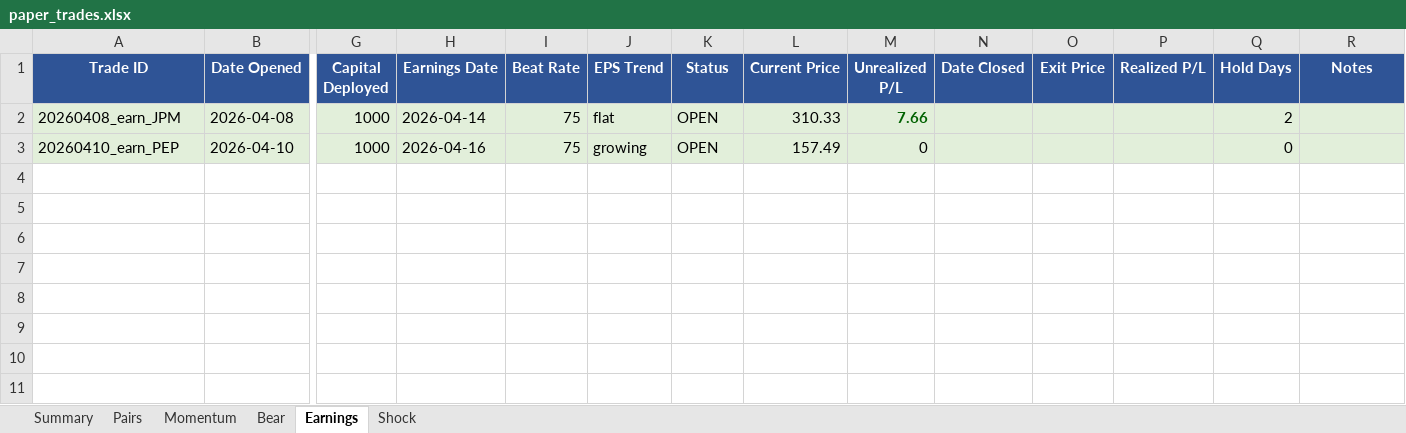
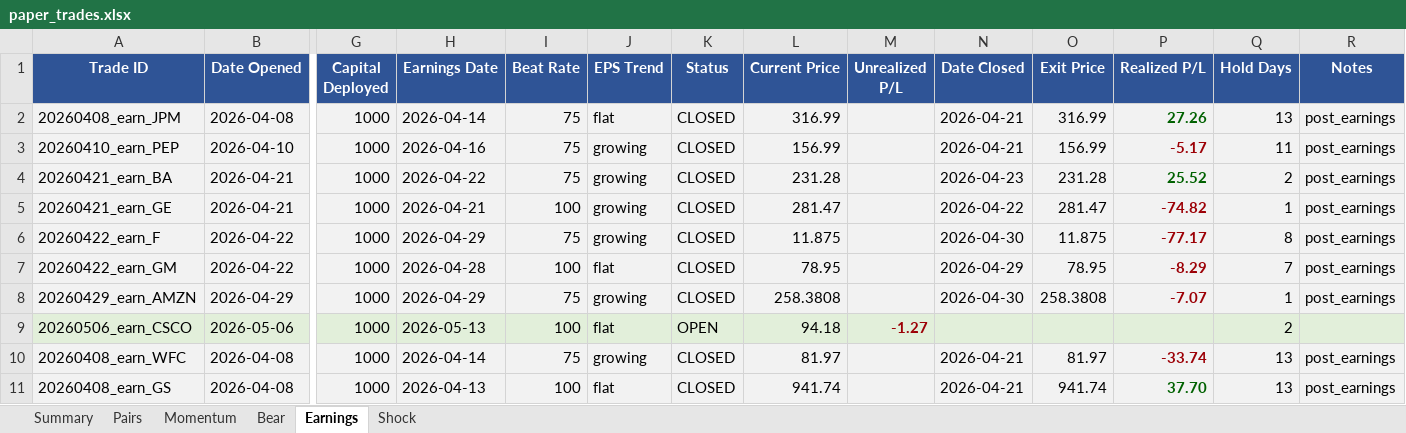
Before and after one commit to villopapia/adf-bot, an Excel workbook: paper_trades.xlsx, sheet Earnings, drawn as a sheet; only a part is shown, gaps mark what is left out; values as stored, in another font and other column widths than the file's, no borders; rows hold the shown columns only; the diff names each change by its address in the sheet, - before the commit and + after, or states it on an @@ line.

```diff
--- a/paper_trades.xlsx (sheet Earnings)
+++ b/paper_trades.xlsx (sheet Earnings)
-K2:K3 (Status): OPEN
+K2:K3 (Status): CLOSED
-L2 (Current Price): 310.33
+L2 (Current Price): 316.99
-M2 (Unrealized P/L): 7.66
+M2 (Unrealized P/L): (empty)
-N2:N3 (Date Closed): (empty)
+N2:N3 (Date Closed): 2026-04-21
-O2 (Exit Price): (empty)
+O2 (Exit Price): 316.99
-P2 (Realized P/L): (empty)
+P2 (Realized P/L): 27.26
-Q2 (Hold Days): 2
+Q2 (Hold Days): 13
-R2:R3 (Notes): (empty)
+R2:R3 (Notes): post_earnings
-L3 (Current Price): 157.49
+L3 (Current Price): 156.99
-M3 (Unrealized P/L): 0
+M3 (Unrealized P/L): (empty)
-O3 (Exit Price): (empty)
+O3 (Exit Price): 156.99
-P3 (Realized P/L): (empty)
+P3 (Realized P/L): -5.17
-Q3 (Hold Days): 0
+Q3 (Hold Days): 11
+row 4: 20260421_earn_BA | 2026-04-21 | 1000 | 2026-04-22 | 75 | growing | CLOSED | 231.28 |  | 2026-04-23 | 231.28 | 25.52 | 2 | post_earnings
+row 5: 20260421_earn_GE | 2026-04-21 | 1000 | 2026-04-21 | 100 | growing | CLOSED | 281.47 |  | 2026-04-22 | 281.47 | -74.82 | 1 | post_earnings
+row 6: 20260422_earn_F | 2026-04-22 | 1000 | 2026-04-29 | 75 | growing | CLOSED | 11.875 |  | 2026-04-30 | 11.875 | -77.17 | 8 | post_earnings
+row 7: 20260422_earn_GM | 2026-04-22 | 1000 | 2026-04-28 | 100 | flat | CLOSED | 78.95 |  | 2026-04-29 | 78.95 | -8.29 | 7 | post_earnings
+row 8: 20260429_earn_AMZN | 2026-04-29 | 1000 | 2026-04-29 | 75 | growing | CLOSED | 258.3808 |  | 2026-04-30 | 258.3808 | -7.07 | 1 | post_earnings
+row 9: 20260506_earn_CSCO | 2026-05-06 | 1000 | 2026-05-13 | 100 | flat | OPEN | 94.18 | -1.27 |  |  |  | 2
+row 10: 20260408_earn_WFC | 2026-04-08 | 1000 | 2026-04-14 | 75 | growing | CLOSED | 81.97 |  | 2026-04-21 | 81.97 | -33.74 | 13 | post_earnings
+row 11: 20260408_earn_GS | 2026-04-08 | 1000 | 2026-04-13 | 100 | flat | CLOSED | 941.74 |  | 2026-04-21 | 941.74 | 37.70 | 13 | post_earnings
```
Also changed, not shown: sheet Summary, 3 other files.
